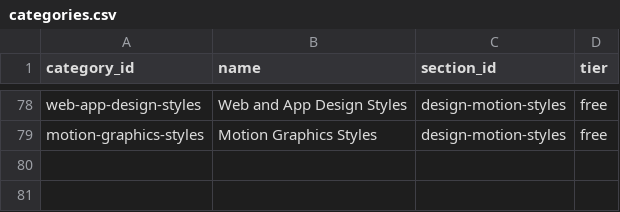
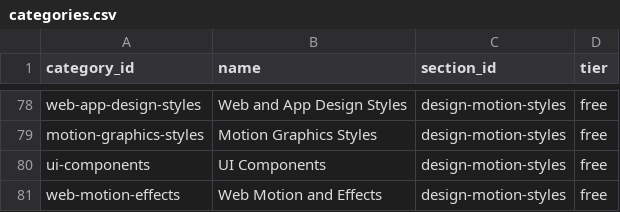
Before and after one commit to Cyanjb/aiswlibrary, a CSV file: data/categories.csv, drawn as a sheet; only a part is shown, gaps mark what is left out; the diff names each change by its address in the sheet, - before the commit and + after, or states it on an @@ line.

```diff
--- a/data/categories.csv
+++ b/data/categories.csv
+row 80: ui-components | UI Components | design-motion-styles | free
+row 81: web-motion-effects | Web Motion and Effects | design-motion-styles | free
```
Also changed, not shown: 6 other files.
